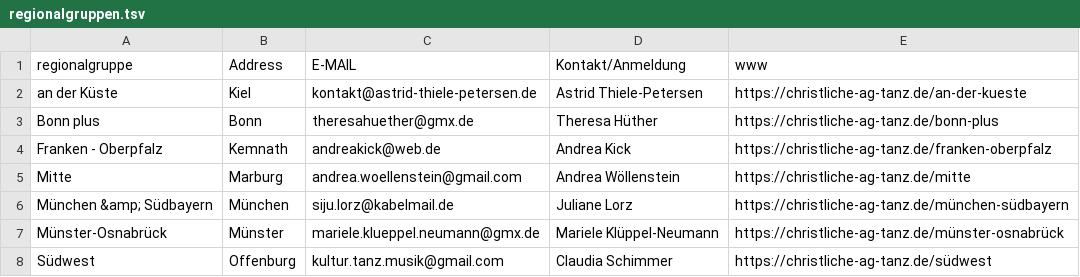
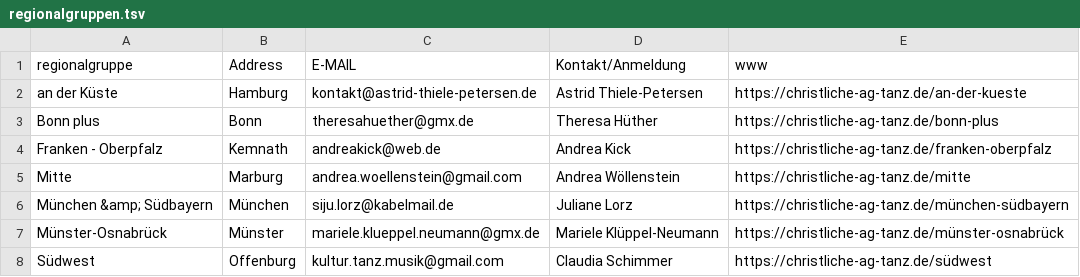
Before and after one commit to KollatzThomas/CAT, a TSV file: regionalgruppen.tsv, drawn as a sheet.

```diff
--- a/regionalgruppen.tsv
+++ b/regionalgruppen.tsv
@@ -1,3 +1,3 @@
 regionalgruppe	Address	E-MAIL	Kontakt/Anmeldung	www
-an der Küste	Kiel	kontakt@astrid-thiele-petersen.de	Astrid Thiele-Petersen	https://christliche-ag-tanz.de/an-der-kueste
+an der Küste	Hamburg	kontakt@astrid-thiele-petersen.de	Astrid Thiele-Petersen	https://christliche-ag-tanz.de/an-der-kueste
 Bonn plus	Bonn	theresahuether@gmx.de	Theresa Hüther	https://christliche-ag-tanz.de/bonn-plus
```
Also changed, not shown: geocoordinaten.tsv, tanzanleiter_innen.tsv, 1 other file.
